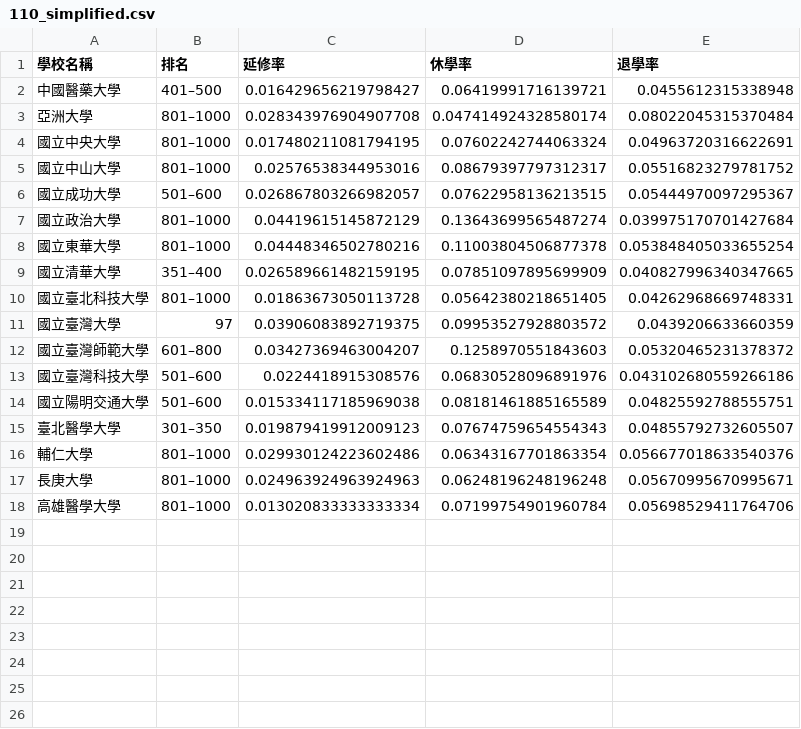
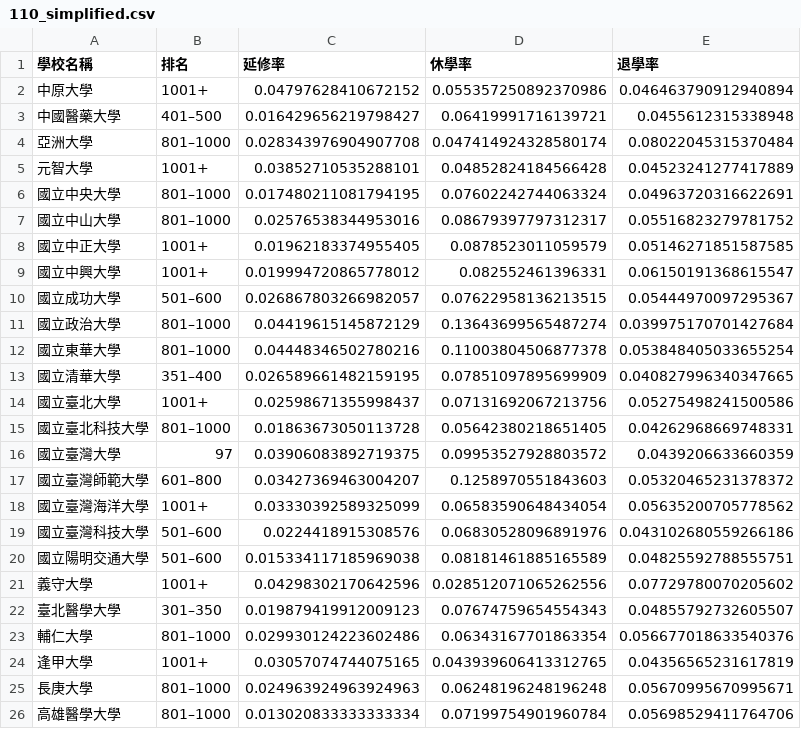
Before and after one commit to nocodenolife3742/Data-Programming-Final-Report, a CSV file: data/110_simplified.csv, drawn as a sheet; the diff names each change by its address in the sheet, - before the commit and + after, or states it on an @@ line.

```diff
--- a/data/110_simplified.csv
+++ b/data/110_simplified.csv
+row 2: 中原大學 | 1001+ | 0.04797628410672152 | 0.055357250892370986 | 0.046463790912940894
+row 5: 元智大學 | 1001+ | 0.03852710535288101 | 0.04852824184566428 | 0.04523241277417889
+row 8: 國立中正大學 | 1001+ | 0.01962183374955405 | 0.0878523011059579 | 0.05146271851587585
+row 9: 國立中興大學 | 1001+ | 0.019994720865778012 | 0.082552461396331 | 0.06150191368615547
+row 14: 國立臺北大學 | 1001+ | 0.02598671355998437 | 0.07131692067213756 | 0.05275498241500586
+row 18: 國立臺灣海洋大學 | 1001+ | 0.03330392589325099 | 0.06583590648434054 | 0.05635200705778562
+row 21: 義守大學 | 1001+ | 0.04298302170642596 | 0.028512071065262556 | 0.07729780070205602
+row 24: 逢甲大學 | 1001+ | 0.03057074744075165 | 0.043939606413312765 | 0.04356565231617819
```
Also changed, not shown: data/106_simplified.csv, data/108_simplified.csv, 6 other files.
